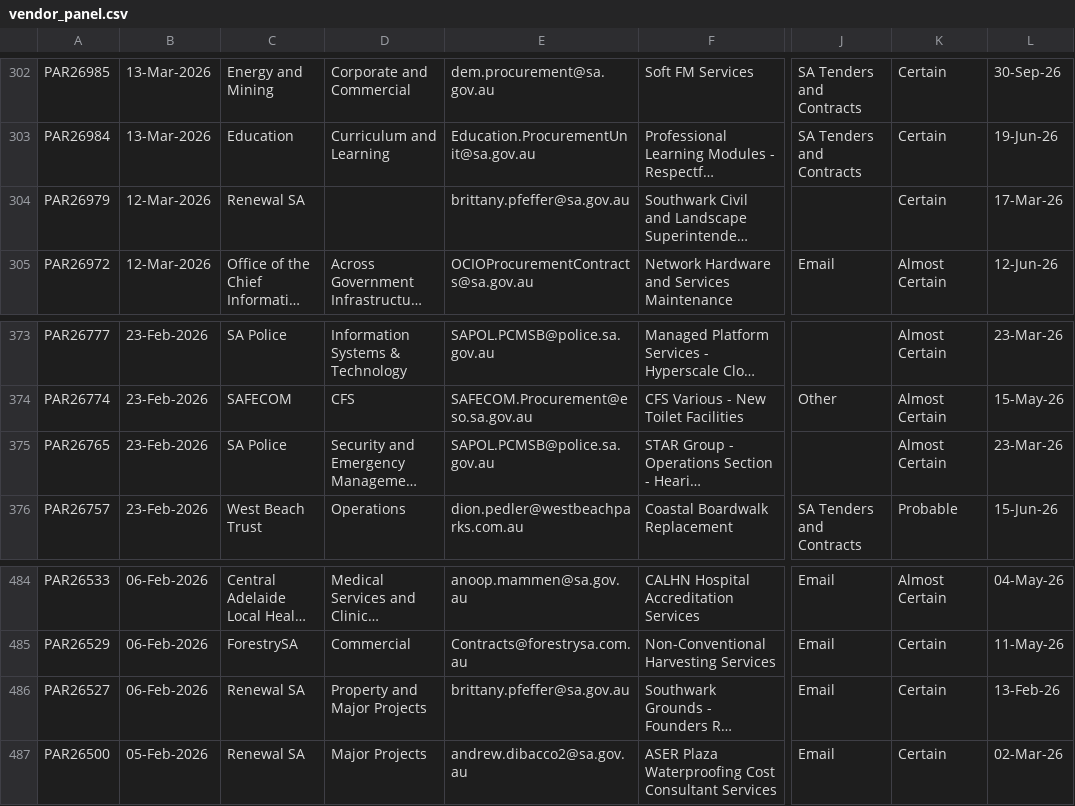
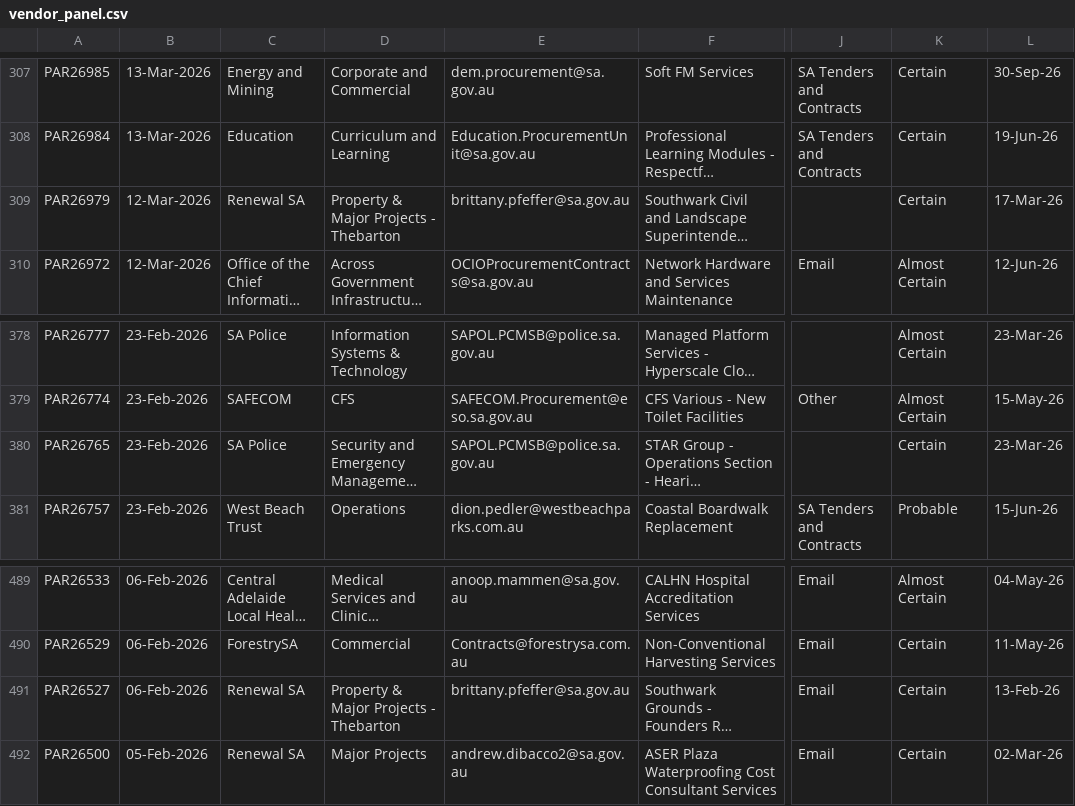
Before and after one commit to J-Lich/__temp_panel_output, a CSV file: vendor_panel.csv, drawn as a sheet; only a part is shown, gaps mark what is left out; long unchanged cells end in …; addresses are those after the commit; the diff covers the shown part only; the diff names each change by its address in the sheet, - before the commit and + after, or states it on an @@ line.

```diff
--- a/vendor_panel.csv
+++ b/vendor_panel.csv
-D309: (empty)
+D309: Property & Major Projects - Thebarton
-K380: Almost Certain
+K380: Certain
-D491: Property and Major Projects
+D491: Property & Major Projects - Thebarton
```
Also changed, not shown: 7 added rows, 7 removed rows and 13 edited cells elsewhere in this file, 1 other file.
